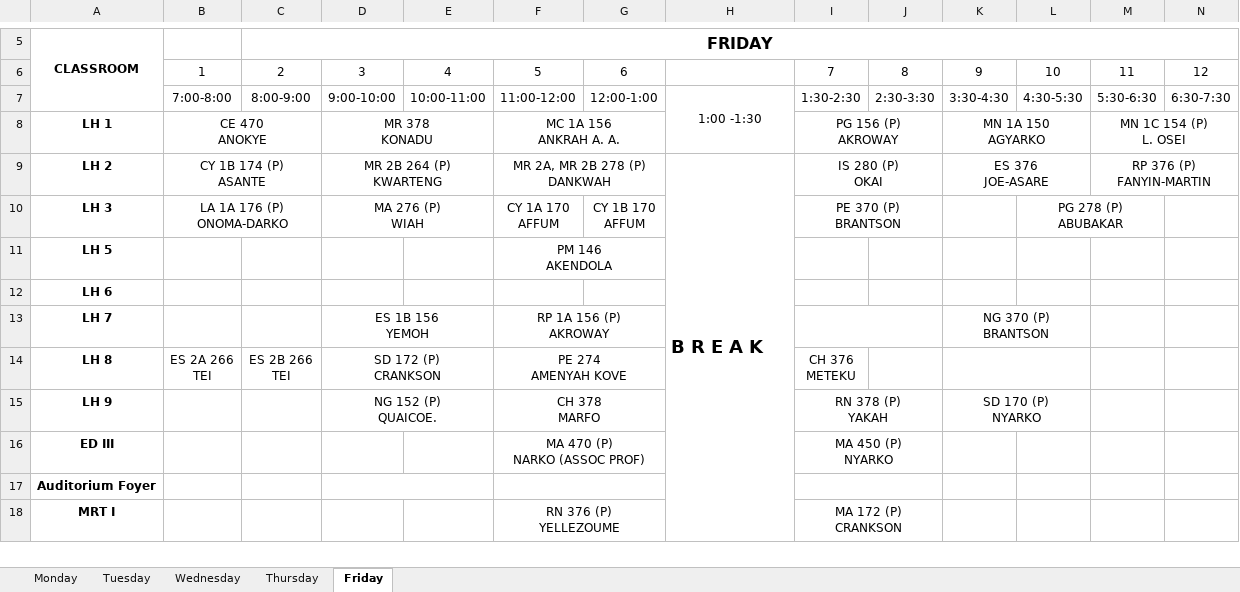
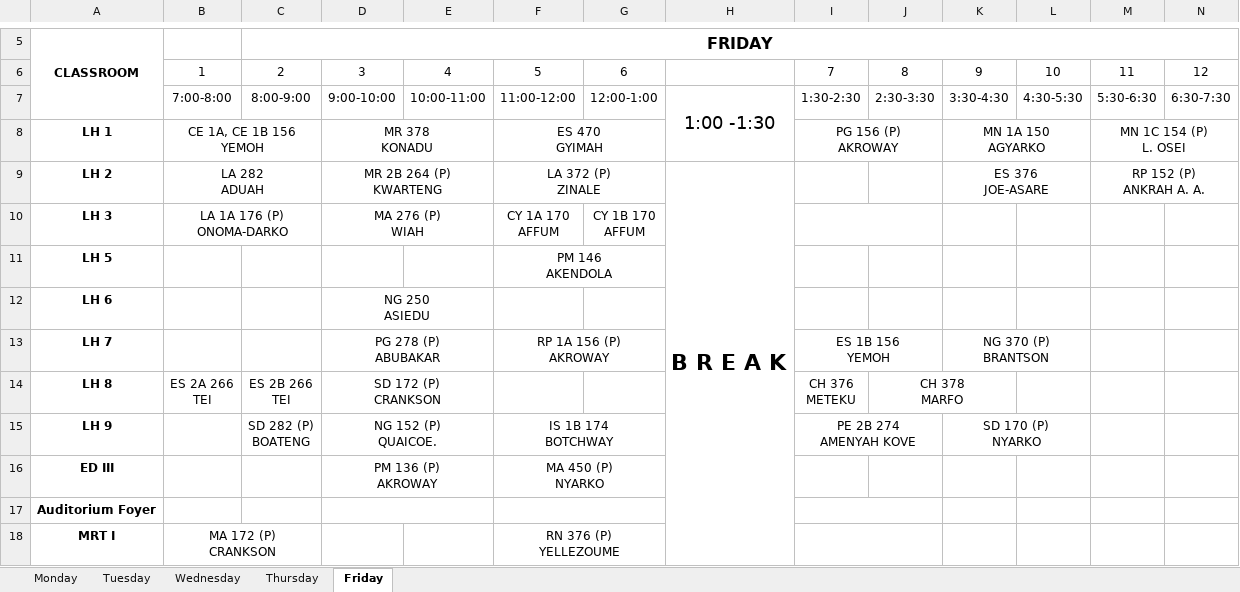
Before and after one commit to EaseCHAOS/easechaos, an Excel workbook: api/drafts/Draft_2025.xlsx, sheet Friday, drawn as a sheet; only a part is shown, gaps mark what is left out; values as stored, in another font and other column widths than the file's, no borders; charts and pictures not drawn; removed rows and columns are numbered as before the commit, all else as after; ↵ is a line break in a cell; the diff covers the shown part only; the diff names each change by its address in the sheet, - before the commit and + after, or states it on an @@ line.

```diff
--- a/api/drafts/Draft_2025.xlsx (sheet Friday)
+++ b/api/drafts/Draft_2025.xlsx (sheet Friday)
@@ H7 text size: larger @@
-B8: CE 470 ↵ ANOKYE
+B8: CE 1A, CE 1B 156 ↵ YEMOH
-F8: MC 1A 156 ↵ ANKRAH A. A.
+F8: ES 470 ↵ GYIMAH
-B9: CY 1B 174 (P) ↵ ASANTE
+B9: LA 282 ↵ ADUAH
-F9: MR 2A, MR 2B 278 (P) ↵ DANKWAH
+F9: LA 372 (P) ↵ ZINALE
@@ H9 text size: larger @@
-I9: IS 280 (P) ↵ OKAI
+I9: (empty)
-I9:J9 merged
-M9: RP 376 (P) ↵ FANYIN-MARTIN
+M9: RP 152 (P) ↵ ANKRAH A. A.
-I10: PE 370 (P) ↵ BRANTSON
+I10: (empty)
-L10: PG 278 (P) ↵ ABUBAKAR
+L10: (empty)
-L10:M10 merged
-D12: (empty)
+D12: NG 250 ↵ ASIEDU
+D12:E12 merged
-D13: ES 1B 156 ↵ YEMOH
+D13: PG 278 (P) ↵ ABUBAKAR
-I13: (empty)
+I13: ES 1B 156 ↵ YEMOH
-F14: PE 274 ↵ AMENYAH KOVE
+F14: (empty)
-F14:G14 merged
-J14: (empty)
+J14: CH 378 ↵ MARFO
+J14:K14 merged
-K14:L14 merged
-C15: (empty)
+C15: SD 282 (P) ↵ BOATENG
-F15: CH 378 ↵ MARFO
+F15: IS 1B 174 ↵ BOTCHWAY
-I15: RN 378 (P) ↵ YAKAH
+I15: PE 2B 274 ↵ AMENYAH KOVE
-D16: (empty)
+D16: PM 136 (P) ↵ AKROWAY
+D16:E16 merged
-F16: MA 470 (P) ↵ NARKO (ASSOC PROF)
+F16: MA 450 (P) ↵ NYARKO
-I16: MA 450 (P) ↵ NYARKO
+I16: (empty)
-I16:J16 merged
-B18: (empty)
+B18: MA 172 (P) ↵ CRANKSON
+B18:C18 merged
-I18: MA 172 (P) ↵ CRANKSON
+I18: (empty)
```
Also changed, not shown: 1 added row, 1 removed row, 82 edited cells and merged cells elsewhere in this sheet, sheet Wednesday, sheet Tuesday, sheet Thursday, sheet Monday, charts or pictures.
